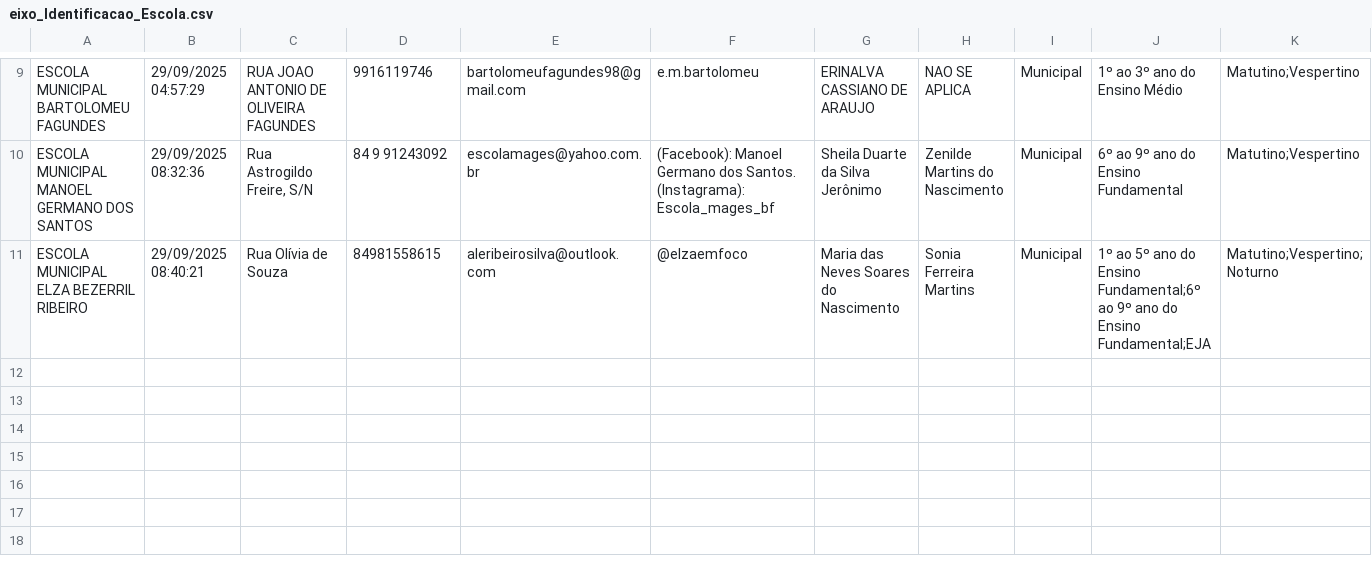
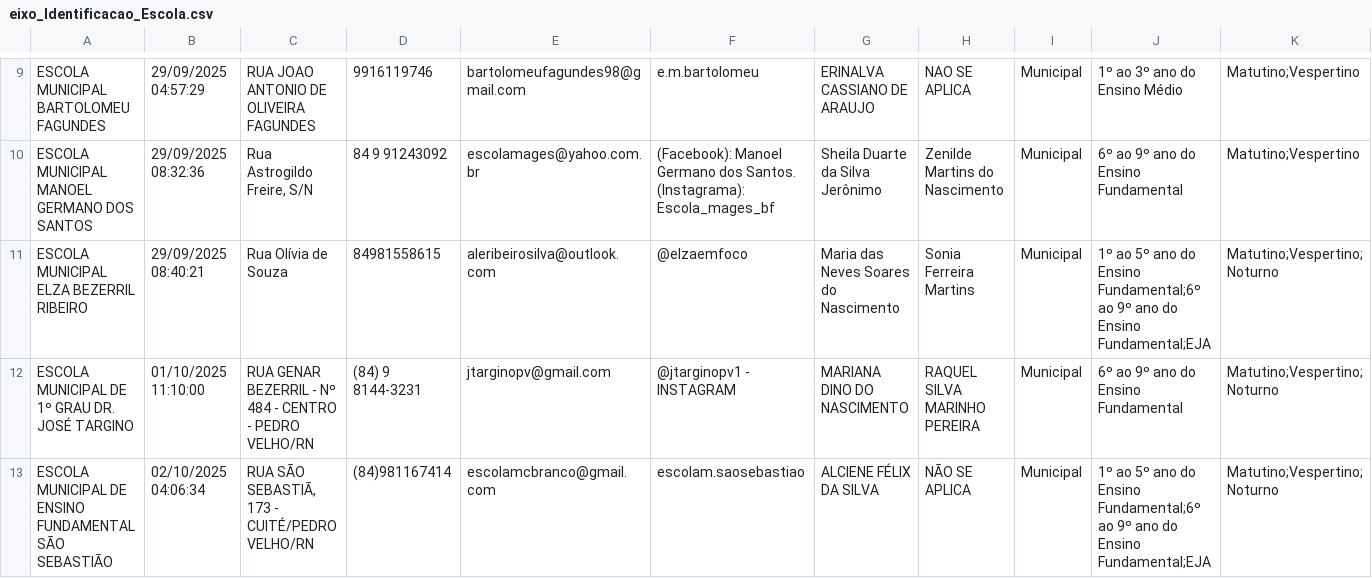
Before and after one commit to RafaelGalvaoRN/monitor_escolar, a CSV file: data/eixo_Identificacao_Escola.csv, drawn as a sheet; only a part is shown, gaps mark what is left out; rows hold the shown columns only; the diff names each change by its address in the sheet, - before the commit and + after, or states it on an @@ line.

```diff
--- a/data/eixo_Identificacao_Escola.csv
+++ b/data/eixo_Identificacao_Escola.csv
+row 12: ESCOLA MUNICIPAL DE 1º GRAU DR. JOSÉ TARGINO | 01/10/2025 11:10:00 | RUA GENAR BEZERRIL - Nº 484 - CENTRO - PEDRO VELHO/RN | (84) 9 8144-3231 | jtarginopv@gmail.com | @jtarginopv1 - INSTAGRAM | MARIANA DINO DO NASCIMENTO | RAQUEL SILVA MARINHO PEREIRA | Municipal | 6º ao 9º ano do Ensino Fundamental | Matutino;Vespertino;Noturno
+row 13: ESCOLA MUNICIPAL DE ENSINO FUNDAMENTAL SÃO SEBASTIÃO | 02/10/2025 04:06:34 | RUA SÃO SEBASTIÃ, 173 - CUITÉ/PEDRO VELHO/RN | (84)981167414 | escolamcbranco@gmail.com | escolam.saosebastiao | ALCIENE FÉLIX DA SILVA | NÃO SE APLICA | Municipal | 1º ao 5º ano do Ensino Fundamental;6º ao 9º ano do Ensino Fundamental;EJA | Matutino;Vespertino;Noturno
```
Also changed, not shown: data/eixo_Alunos.csv, data/eixo_Estrutura_Fisica_Funcionamento.csv, 23 other files.
